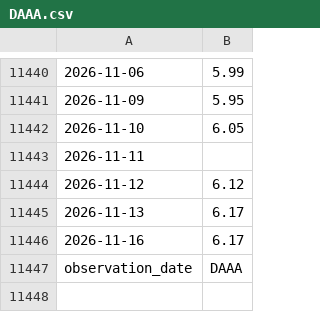
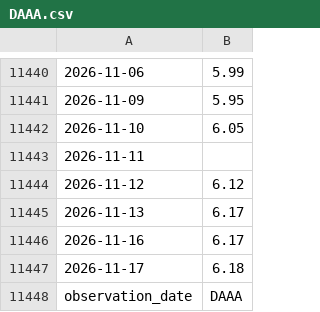
Before and after one commit to uihansol/Calculate-for-investing, a CSV file: credit-cycle/data/DAAA.csv, drawn as a sheet; only a part is shown, gaps mark what is left out.

```diff
--- a/credit-cycle/data/DAAA.csv
+++ b/credit-cycle/data/DAAA.csv
@@ -11446,2 +11446,3 @@
 2026-11-16,6.17
+2026-11-17,6.18
 observation_date,DAAA
```
Also changed, not shown: credit-cycle/data/DBAA.csv, credit-cycle/data/DGS10.csv, 1 other file.
